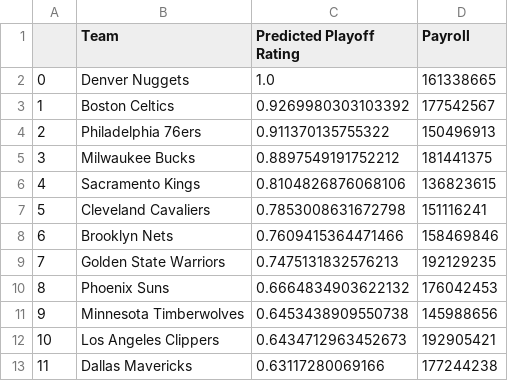
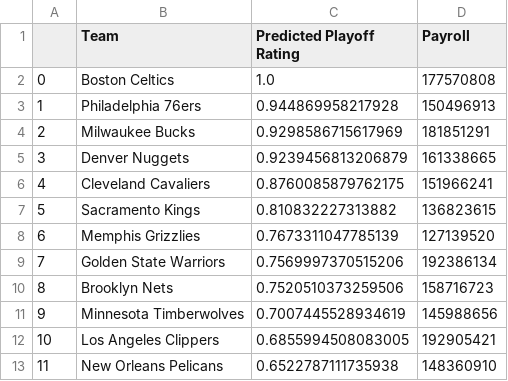
Before and after one commit to SLBlundell/slblundell.github.io, a CSV file: nba_project/data/model_predicted_wins.csv, drawn as a sheet; only a part is shown; the diff covers the shown part only.

```diff
--- a/nba_project/data/model_predicted_wins.csv
+++ b/nba_project/data/model_predicted_wins.csv
@@ -1,13 +1,13 @@
 ,Team,Predicted Playoff Rating,Payroll
-0,Denver Nuggets,1.0,161338665
-1,Boston Celtics,0.9269980303103392,177542567
-2,Philadelphia 76ers,0.911370135755322,150496913
-3,Milwaukee Bucks,0.8897549191752212,181441375
-4,Sacramento Kings,0.8104826876068106,136823615
-5,Cleveland Cavaliers,0.7853008631672798,151116241
-6,Brooklyn Nets,0.7609415364471466,158469846
-7,Golden State Warriors,0.7475131832576213,192129235
-8,Phoenix Suns,0.6664834903622132,176042453
-9,Minnesota Timberwolves,0.6453438909550738,145988656
-10,Los Angeles Clippers,0.6434712963452673,192905421
-11,Dallas Mavericks,0.63117280069166,177244238
+0,Boston Celtics,1.0,177570808
+1,Philadelphia 76ers,0.944869958217928,150496913
+2,Milwaukee Bucks,0.9298586715617969,181851291
+3,Denver Nuggets,0.9239456813206879,161338665
+4,Cleveland Cavaliers,0.8760085879762175,151966241
+5,Sacramento Kings,0.810832227313882,136823615
+6,Memphis Grizzlies,0.7673311047785139,127139520
+7,Golden State Warriors,0.7569997370515206,192386134
+8,Brooklyn Nets,0.7520510373259506,158716723
+9,Minnesota Timberwolves,0.7007445528934619,145988656
+10,Los Angeles Clippers,0.6855994508083005,192905421
+11,New Orleans Pelicans,0.6522787111735938,148360910
```
Also changed, not shown: 49 edited cells elsewhere in this file, nba_project/data/chart_4_correlations.csv, nba_project/data/chart_4_player_data.csv, 3 other files.
